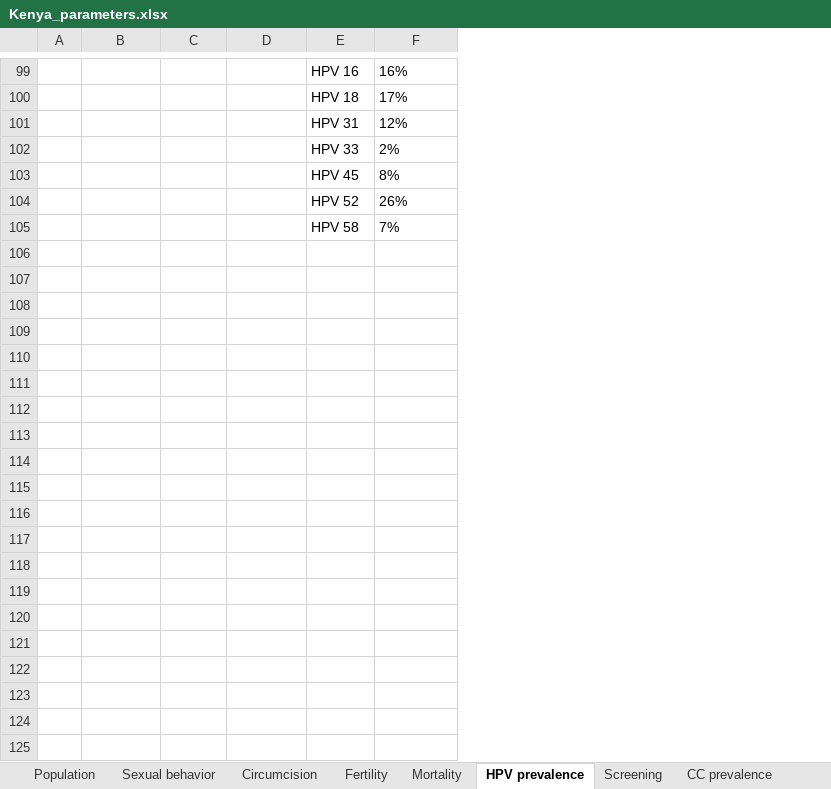
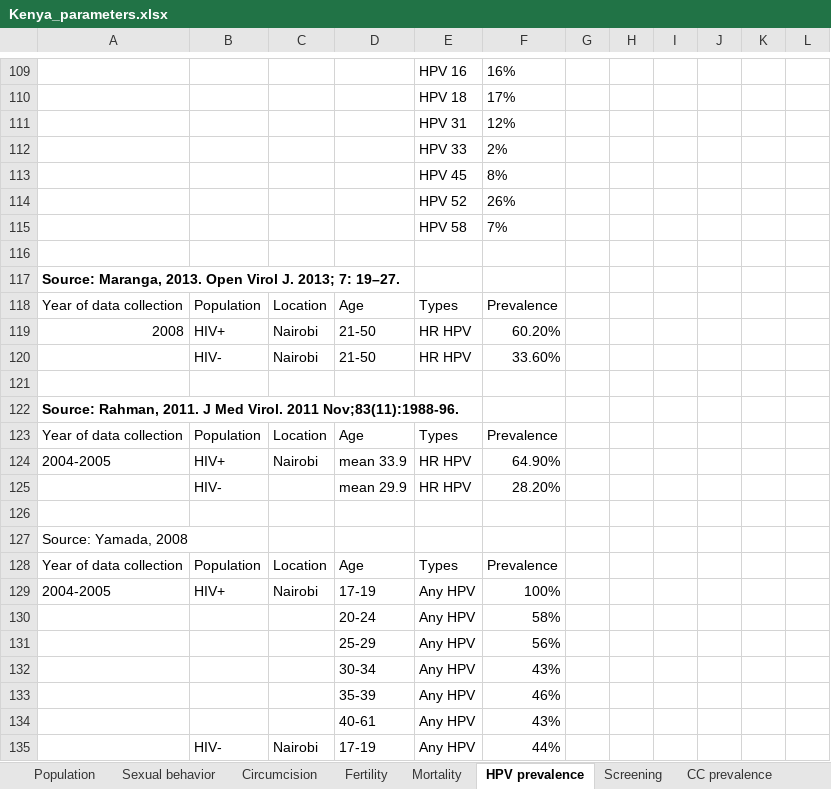
Before and after one commit to ICRC-Models/HHCoM, an Excel workbook: Config/Kenya_parameters.xlsx, sheet HPV prevalence, drawn as a sheet; only a part is shown, gaps mark what is left out; values as stored, in another font and other column widths than the file's, no borders; removed rows and columns are numbered as before the commit, all else as after; the diff covers the shown part only; the diff names each change by its address in the sheet, - before the commit and + after, or states it on an @@ line.

Commit message:
added HPV prevalence

```diff
--- a/Config/Kenya_parameters.xlsx (sheet HPV prevalence)
+++ b/Config/Kenya_parameters.xlsx (sheet HPV prevalence)
-column A, empty
+column A, empty
+column G, empty
+column H, empty
+column I, empty
+column J, empty
+column K, empty
+column L, empty
+row 116: (empty)
@@ row 1 moved to row 117: Source: Maranga, 2013. Open Virol J. 201… @@
+row 118: Year of data collection | Population | Location | Age | Types | Prevalence
+row 119: 2008 | HIV+ | Nairobi | 21-50 | HR HPV | 60.20%
+row 120:  | HIV- | Nairobi | 21-50 | HR HPV | 33.60%
+row 121: (empty)
+row 122: Source: Rahman, 2011. J Med Virol. 2011 Nov;83(11):1988-96.
+row 123: Year of data collection | Population | Location | Age | Types | Prevalence
+row 124: 2004-2005 | HIV+ | Nairobi | mean 33.9 | HR HPV | 64.90%
+row 125:  | HIV- |  | mean 29.9 | HR HPV | 28.20%
+row 126: (empty)
+row 127: Source: Yamada, 2008
+row 128: Year of data collection | Population | Location | Age | Types | Prevalence
+row 129: 2004-2005 | HIV+ | Nairobi | 17-19 | Any HPV | 100%
+row 130:  |  |  | 20-24 | Any HPV | 58%
+row 131:  |  |  | 25-29 | Any HPV | 56%
+row 132:  |  |  | 30-34 | Any HPV | 43%
+row 133:  |  |  | 35-39 | Any HPV | 46%
+row 134:  |  |  | 40-61 | Any HPV | 43%
+row 135:  | HIV- | Nairobi | 17-19 | Any HPV | 44%
```
Also changed, not shown: 33 added rows, 10 removed rows and 15 edited cells elsewhere in this sheet.
